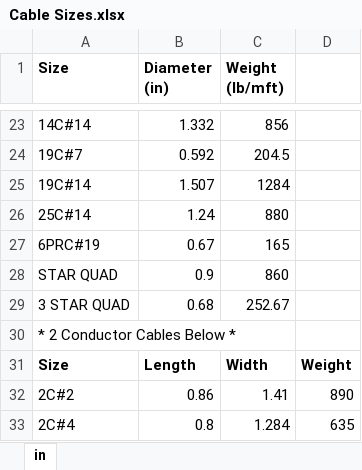
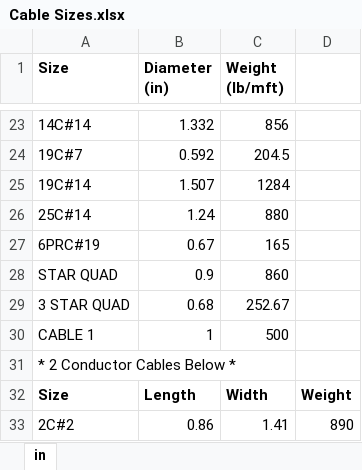
Before and after one commit to TCE-Innovation/Cable-Run-Optimizer, an Excel workbook: Cable Sizes.xlsx, sheet in, drawn as a sheet; only a part is shown, gaps mark what is left out; the shorter side is filled out with more unchanged rows; values as stored, in another font and other column widths than the file's, no borders; the diff names each change by its address in the sheet, - before the commit and + after, or states it on an @@ line.

```diff
--- a/Cable Sizes.xlsx (sheet in)
+++ b/Cable Sizes.xlsx (sheet in)
+row 30: CABLE 1 | 1 | 500
```
Also changed, not shown: Output File.xlsx, Test Basic Pull Sheet.xlsx, 7 other files.
